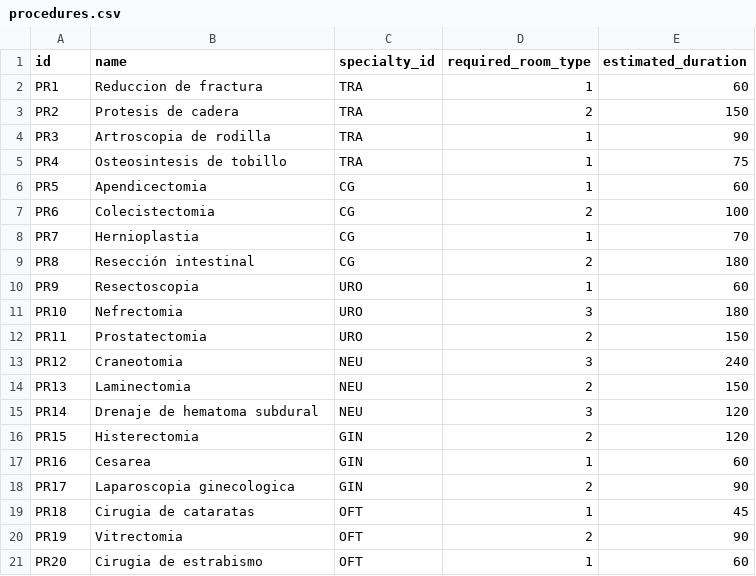
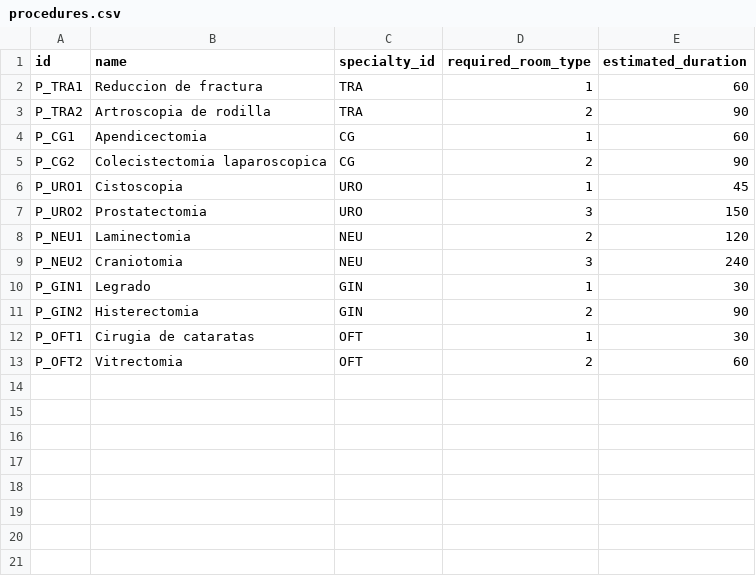
Before and after one commit to LucasCttr/pf-or-scheduler, a CSV file: data/procedures.csv, drawn as a sheet.

```diff
--- a/data/procedures.csv
+++ b/data/procedures.csv
@@ -1,21 +1,13 @@
 id,name,specialty_id,required_room_type,estimated_duration
-PR1,Reduccion de fractura,TRA,1,60
-PR2,Protesis de cadera,TRA,2,150
-PR3,Artroscopia de rodilla,TRA,1,90
-PR4,Osteosintesis de tobillo,TRA,1,75
-PR5,Apendicectomia,CG,1,60
-PR6,Colecistectomia,CG,2,100
-PR7,Hernioplastia,CG,1,70
-PR8,Resección intestinal,CG,2,180
-PR9,Resectoscopia,URO,1,60
-PR10,Nefrectomia,URO,3,180
-PR11,Prostatectomia,URO,2,150
-PR12,Craneotomia,NEU,3,240
-PR13,Laminectomia,NEU,2,150
-PR14,Drenaje de hematoma subdural,NEU,3,120
-PR15,Histerectomia,GIN,2,120
-PR16,Cesarea,GIN,1,60
-PR17,Laparoscopia ginecologica,GIN,2,90
-PR18,Cirugia de cataratas,OFT,1,45
-PR19,Vitrectomia,OFT,2,90
-PR20,Cirugia de estrabismo,OFT,1,60
+P_TRA1,Reduccion de fractura,TRA,1,60
+P_TRA2,Artroscopia de rodilla,TRA,2,90
+P_CG1,Apendicectomia,CG,1,60
+P_CG2,Colecistectomia laparoscopica,CG,2,90
+P_URO1,Cistoscopia,URO,1,45
+P_URO2,Prostatectomia,URO,3,150
+P_NEU1,Laminectomia,NEU,2,120
+P_NEU2,Craniotomia,NEU,3,240
+P_GIN1,Legrado,GIN,1,30
+P_GIN2,Histerectomia,GIN,2,90
+P_OFT1,Cirugia de cataratas,OFT,1,30
+P_OFT2,Vitrectomia,OFT,2,60
```
Also changed, not shown: data/surgeons.csv, tuning/grid_search_results.csv, 18 other files.
